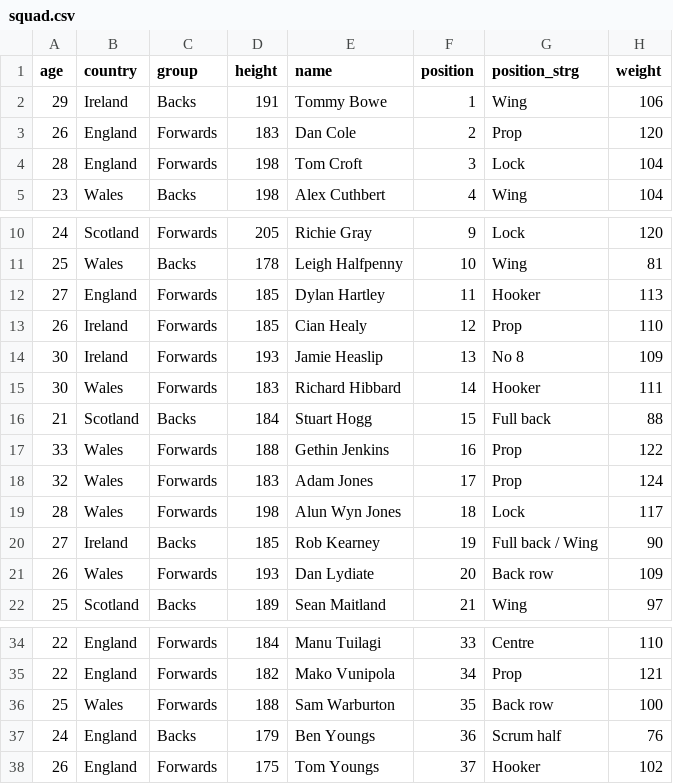
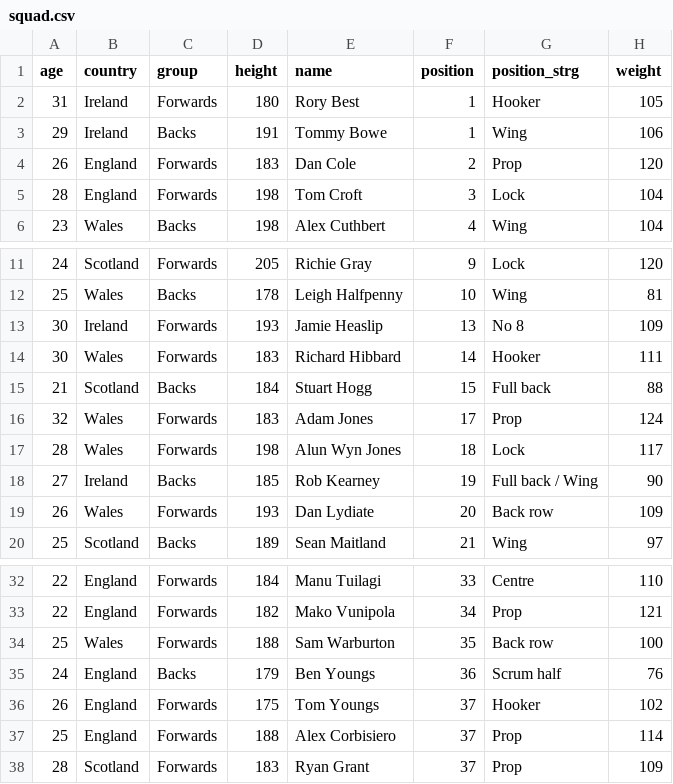
Before and after one commit to pethl/lionstour, a CSV file: public/seed_data/squad.csv, drawn as a sheet; only a part is shown, gaps mark what is left out.

```diff
--- a/public/seed_data/squad.csv
+++ b/public/seed_data/squad.csv
@@ -1,2 +1,3 @@
 age,country,group,height,name,position,position_strg,weight
+31,Ireland,Forwards,180,Rory Best,1,Hooker,105
 29,Ireland,Backs,191,Tommy Bowe,1,Wing,106
@@ -11,4 +12,2 @@ age,country,group,height,name,position,position_strg,weight
 25,Wales,Backs,178,Leigh Halfpenny,10,Wing,81
-27,England,Forwards,185,Dylan Hartley,11,Hooker,113
-26,Ireland,Forwards,185,Cian Healy,12,Prop,110
 30,Ireland,Forwards,193,Jamie Heaslip,13,No 8,109
@@ -16,3 +15,2 @@ age,country,group,height,name,position,position_strg,weight
 21,Scotland,Backs,184,Stuart Hogg,15,Full back,88
-33,Wales,Forwards,188,Gethin Jenkins,16,Prop,122
 32,Wales,Forwards,183,Adam Jones,17,Prop,124
@@ -38 +36,3 @@ age,country,group,height,name,position,position_strg,weight
 26,England,Forwards,175,Tom Youngs,37,Hooker,102
+25,England,Forwards,188,Alex Corbisiero,37,Prop,114
+28,Scotland,Forwards,183,Ryan Grant,37,Prop,109
```
Also changed, not shown: public/seed_data/lionsmatches.csv, 34 other files.
